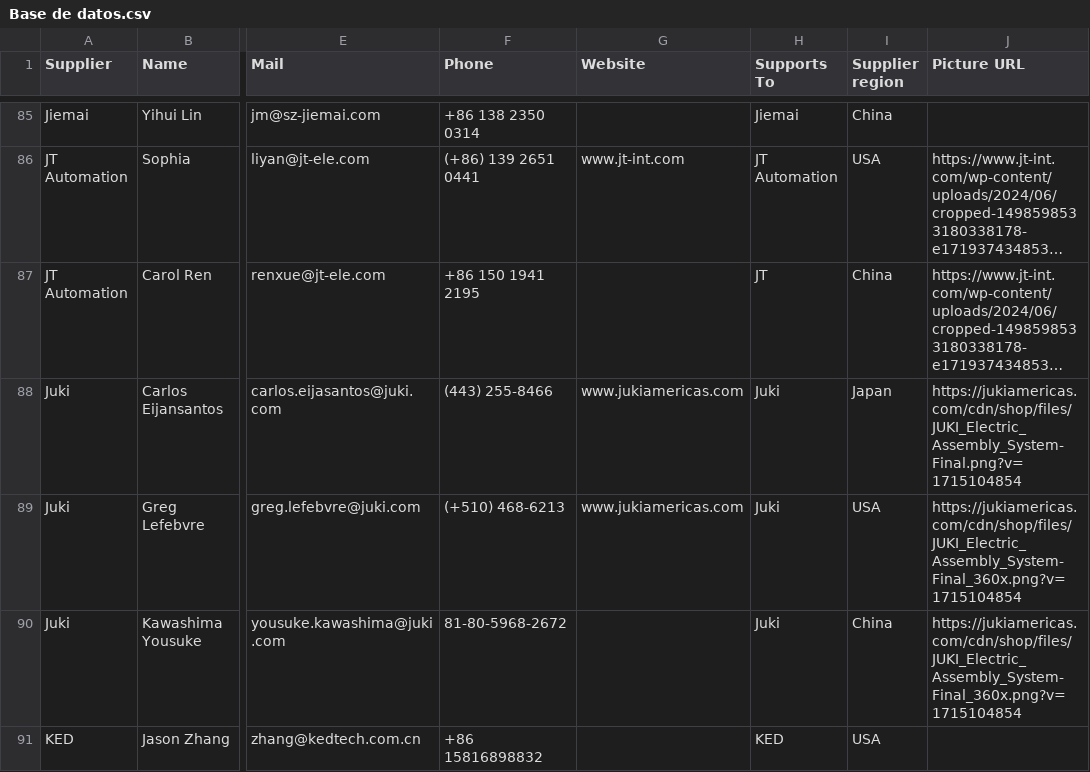
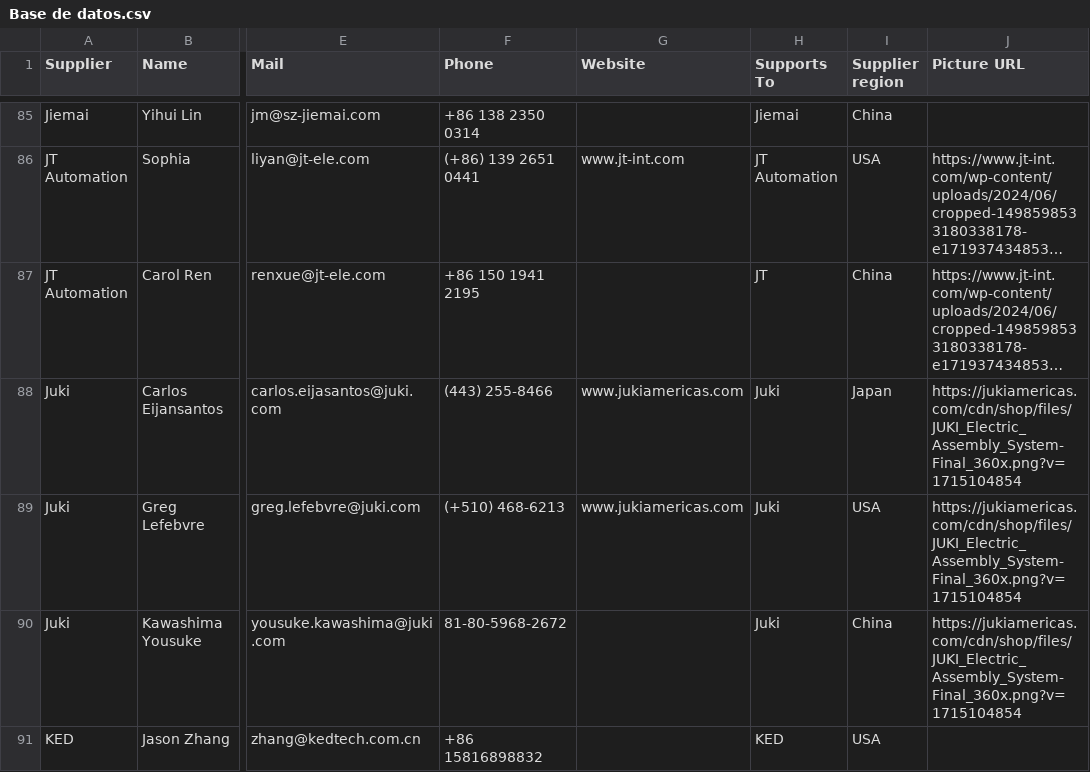
Before and after one commit to moi6k2/Directory, a CSV file: Base de datos.csv, drawn as a sheet; only a part is shown, gaps mark what is left out; long unchanged cells end in …; the diff names each change by its address in the sheet, - before the commit and + after, or states it on an @@ line.

Commit message:
Update contacts from Directory

```diff
--- a/Base de datos.csv
+++ b/Base de datos.csv
-J88 (Picture URL): https://jukiamericas.com/cdn/shop/files/JUKI_Electric_Assembly_System-Final.png?v=1715104854
+J88 (Picture URL): https://jukiamericas.com/cdn/shop/files/JUKI_Electric_Assembly_System-Final_360x.png?v=1715104854
```
